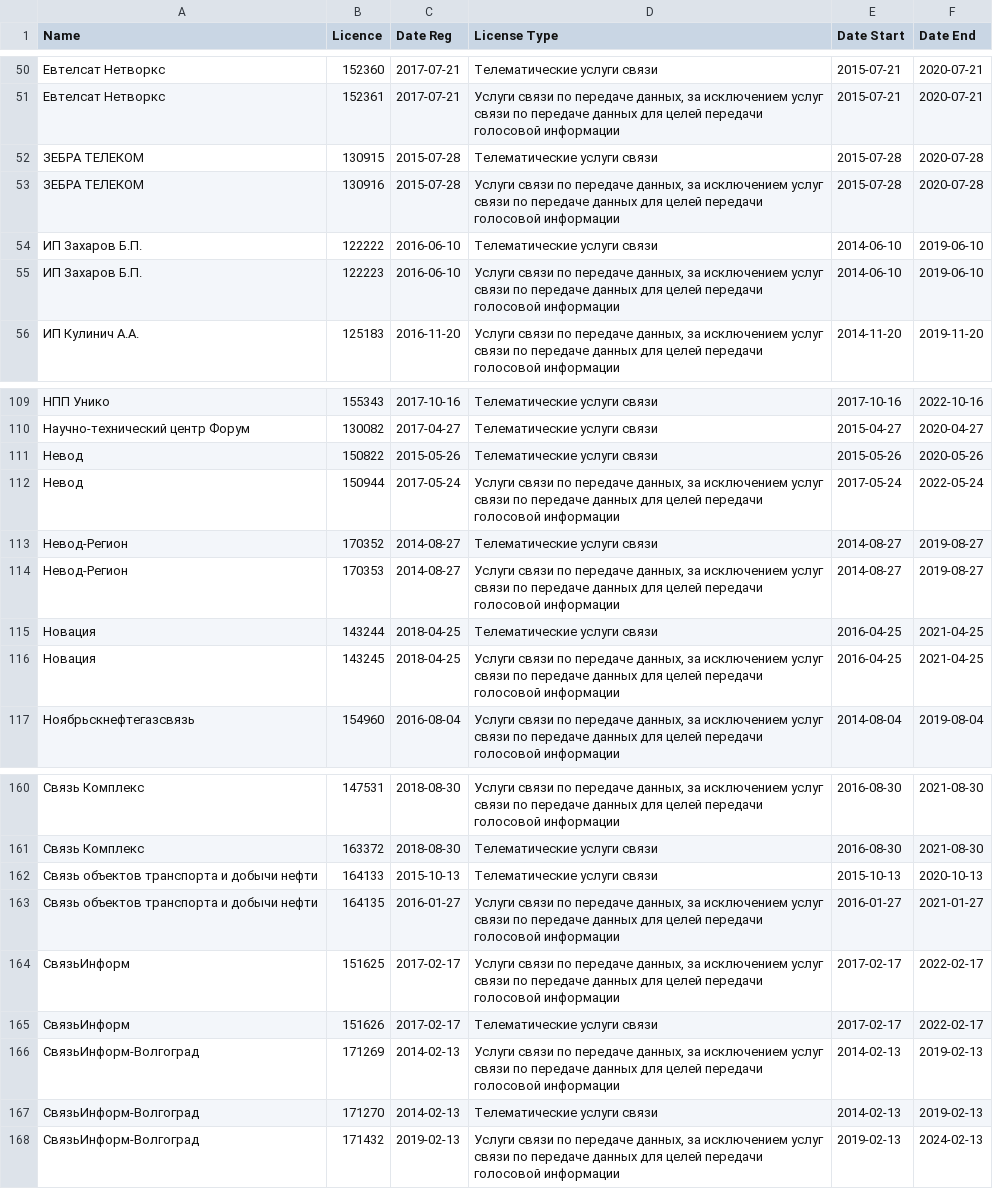
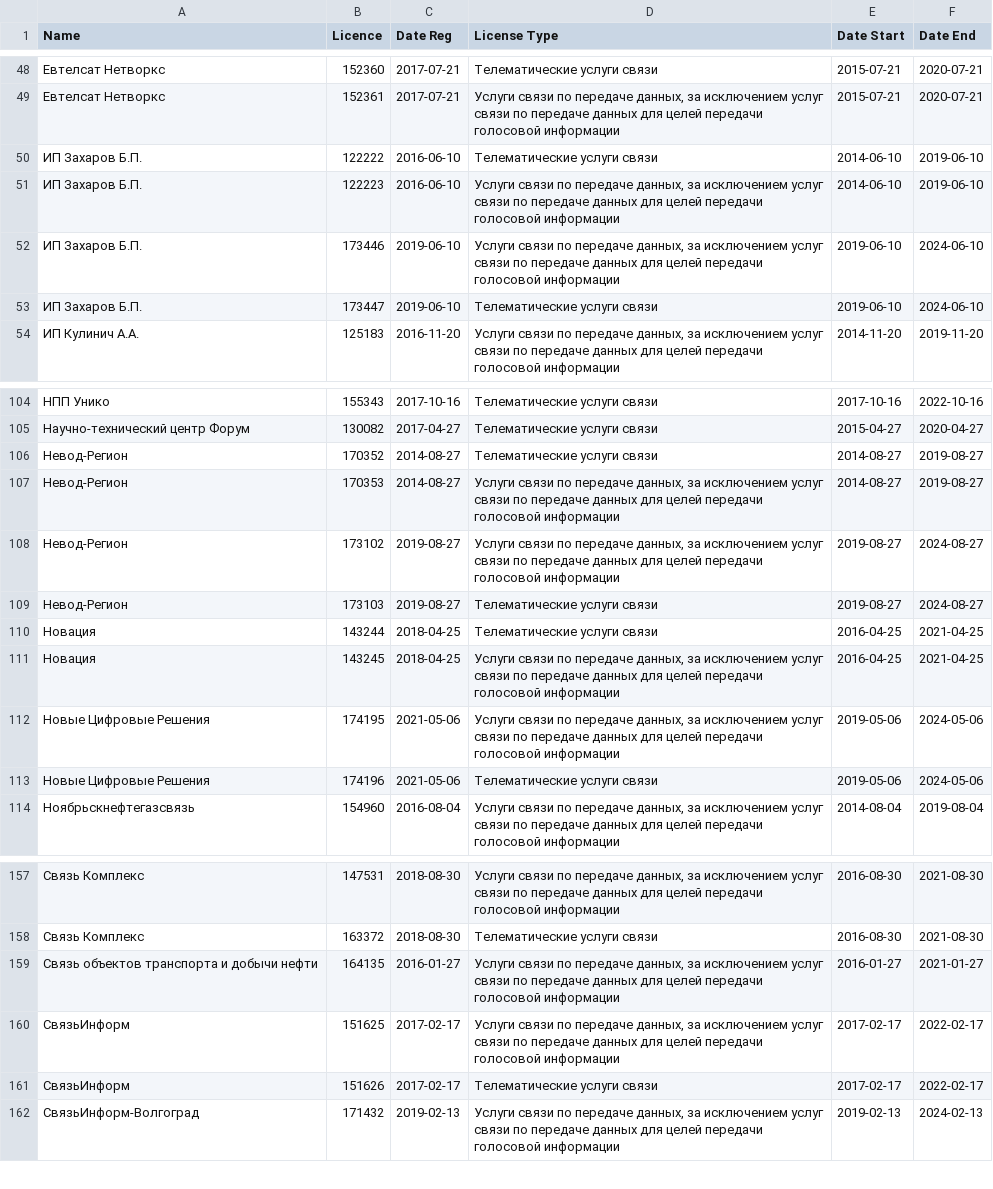
Before and after one commit to Urlandi/rkn-opendata-vlg, a CSV file: volgograd-isp-lic.csv, drawn as a sheet; only a part is shown, gaps mark what is left out; removed rows and columns are numbered as before the commit, all else as after; the diff covers the shown part only; the diff names each change by its address in the sheet, - before the commit and + after, or states it on an @@ line.

Commit message:
RKN ISP license update

```diff
--- a/volgograd-isp-lic.csv
+++ b/volgograd-isp-lic.csv
-row 52: ЗЕБРА ТЕЛЕКОМ | 130915 | 2015-07-28 | Телематические услуги связи | 2015-07-28 | 2020-07-28
-row 53: ЗЕБРА ТЕЛЕКОМ | 130916 | 2015-07-28 | Услуги связи по передаче данных, за исключением услуг связи по передаче данных для целей передачи голосовой информации | 2015-07-28 | 2020-07-28
+row 52: ИП Захаров Б.П. | 173446 | 2019-06-10 | Услуги связи по передаче данных, за исключением услуг связи по передаче данных для целей передачи голосовой информации | 2019-06-10 | 2024-06-10
+row 53: ИП Захаров Б.П. | 173447 | 2019-06-10 | Телематические услуги связи | 2019-06-10 | 2024-06-10
-row 111: Невод | 150822 | 2015-05-26 | Телематические услуги связи | 2015-05-26 | 2020-05-26
-row 112: Невод | 150944 | 2017-05-24 | Услуги связи по передаче данных, за исключением услуг связи по передаче данных для целей передачи голосовой информации | 2017-05-24 | 2022-05-24
+row 108: Невод-Регион | 173102 | 2019-08-27 | Услуги связи по передаче данных, за исключением услуг связи по передаче данных для целей передачи голосовой информации | 2019-08-27 | 2024-08-27
+row 109: Невод-Регион | 173103 | 2019-08-27 | Телематические услуги связи | 2019-08-27 | 2024-08-27
+row 112: Новые Цифровые Решения | 174195 | 2021-05-06 | Услуги связи по передаче данных, за исключением услуг связи по передаче данных для целей передачи голосовой информации | 2019-05-06 | 2024-05-06
+row 113: Новые Цифровые Решения | 174196 | 2021-05-06 | Телематические услуги связи | 2019-05-06 | 2024-05-06
-row 162: Связь объектов транспорта и добычи нефти | 164133 | 2015-10-13 | Телематические услуги связи | 2015-10-13 | 2020-10-13
-row 166: СвязьИнформ-Волгоград | 171269 | 2014-02-13 | Услуги связи по передаче данных, за исключением услуг связи по передаче данных для целей передачи голосовой информации | 2014-02-13 | 2019-02-13
-row 167: СвязьИнформ-Волгоград | 171270 | 2014-02-13 | Телематические услуги связи | 2014-02-13 | 2019-02-13
```
Also changed, not shown: 4 added rows, 13 removed rows and 16 edited cells elsewhere in this file, volgograd-isp-net.csv, volgograd-isp.csv, 1 other file.
